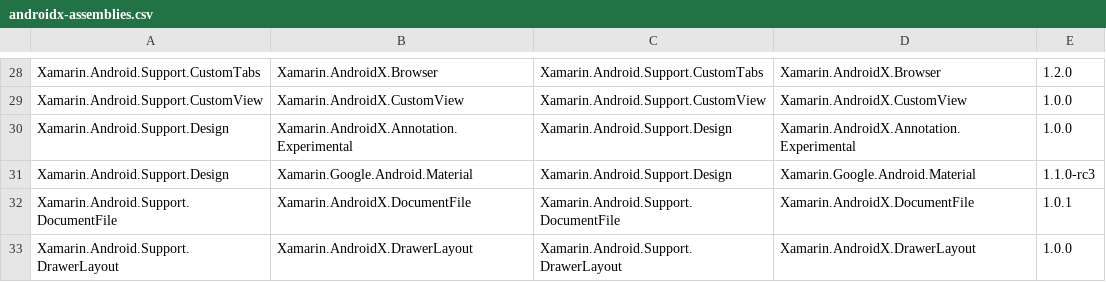
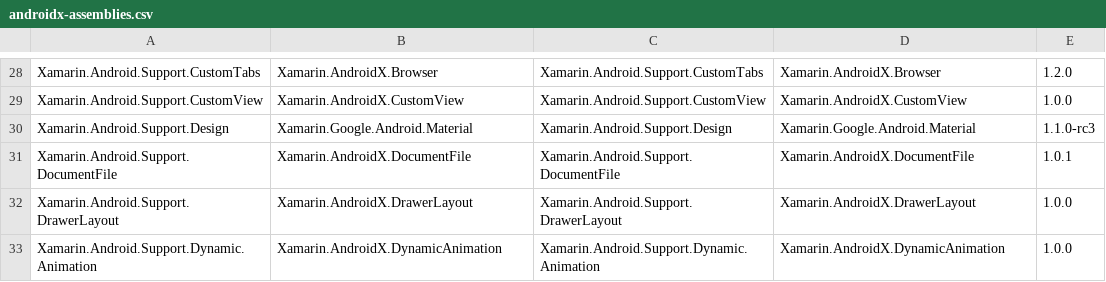
Before and after one commit to xamarin/AndroidX, a CSV file: mappings/androidx-assemblies.csv, drawn as a sheet; only a part is shown, gaps mark what is left out; the shorter side is filled out with more unchanged rows.

```diff
--- a/mappings/androidx-assemblies.csv
+++ b/mappings/androidx-assemblies.csv
@@ -29,3 +29,2 @@ Xamarin.Android.Support.CustomTabs,Xamarin.AndroidX.Browser,Xamarin.Android.Supp
 Xamarin.Android.Support.CustomView,Xamarin.AndroidX.CustomView,Xamarin.Android.Support.CustomView,Xamarin.AndroidX.CustomView,1.0.0
-Xamarin.Android.Support.Design,Xamarin.AndroidX.Annotation.Experimental,Xamarin.Android.Support.Design,Xamarin.AndroidX.Annotation.Experimental,1.0.0
 Xamarin.Android.Support.Design,Xamarin.Google.Android.Material,Xamarin.Android.Support.Design,Xamarin.Google.Android.Material,1.1.0-rc3
```
Also changed, not shown: mappings/androidx-mapping.csv, 8 other files.
